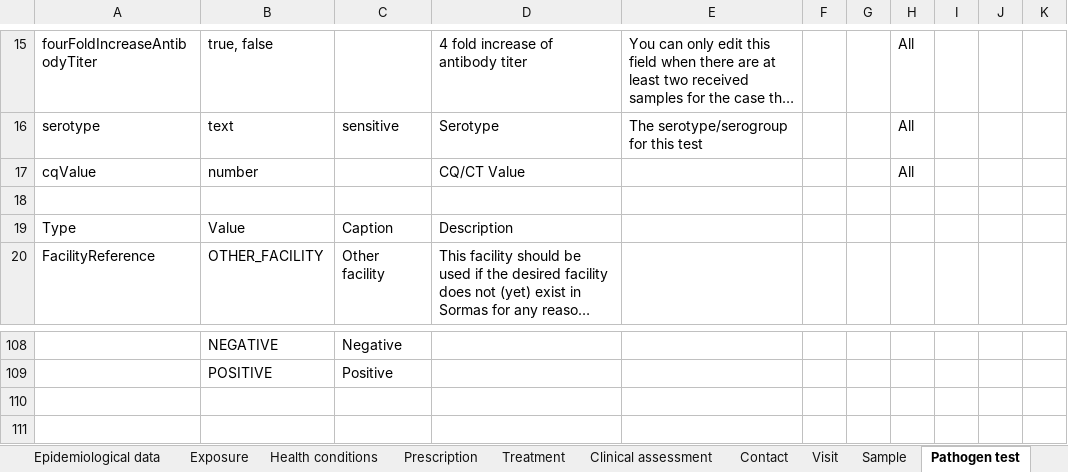
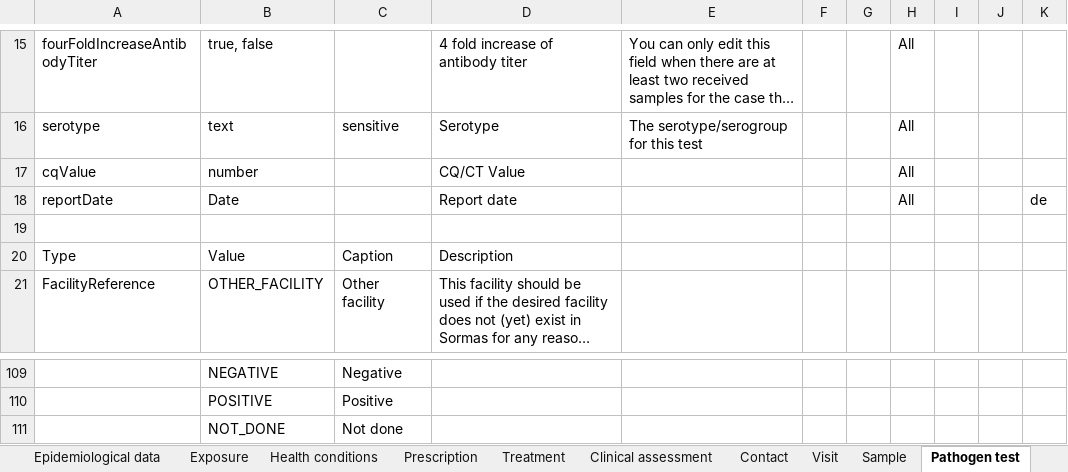
Before and after one commit to SORMAS-Foundation/SORMAS-Project, an Excel workbook: sormas-api/src/main/resources/doc/SORMAS_Data_Dictionary.xlsx, sheet Pathogen test, drawn as a sheet; only a part is shown, gaps mark what is left out; long unchanged cells end in …; values as stored, in another font and other column widths than the file's, no borders; table styles not drawn; the diff names each change by its address in the sheet, - before the commit and + after, or states it on an @@ line.

```diff
--- a/sormas-api/src/main/resources/doc/SORMAS_Data_Dictionary.xlsx (sheet Pathogen test)
+++ b/sormas-api/src/main/resources/doc/SORMAS_Data_Dictionary.xlsx (sheet Pathogen test)
+row 18: reportDate | Date |  | Report date |  |  |  | All |  |  | de
+row 111:  | NOT_DONE | Not done
```
Also changed, not shown: sheet Case, sheet Hospitalization, sheet Epidemiological data, sheet Location, sheet Sample, sormas-api/src/main/resources/doc/SORMAS_User_Rights.xlsx.
